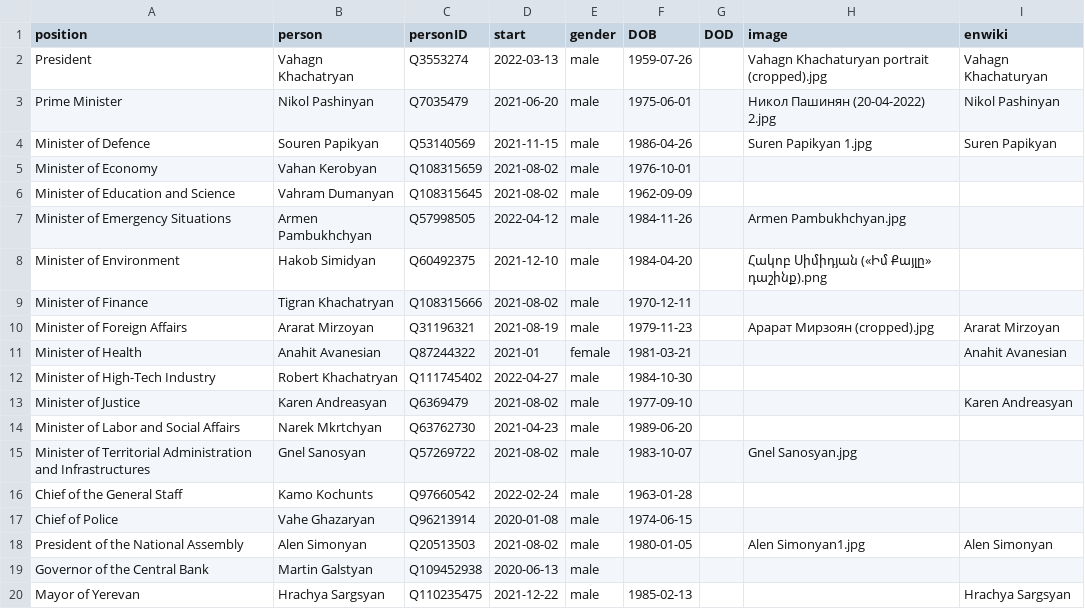
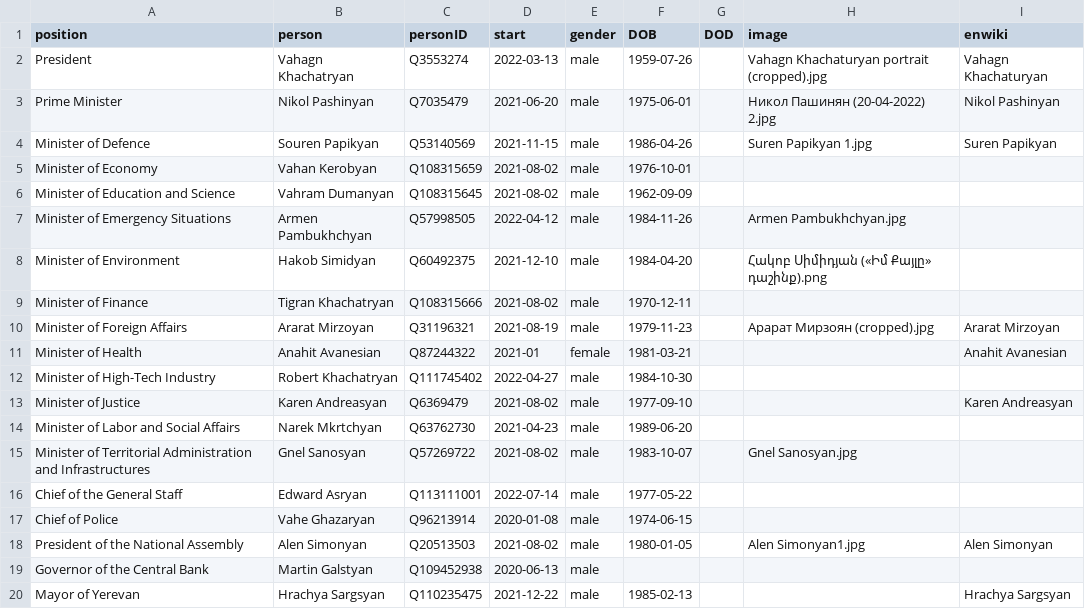
Before and after one commit to every-politician-scrapers/armenia-ministers, a CSV file: html/current.csv, drawn as a sheet.

```diff
--- a/html/current.csv
+++ b/html/current.csv
@@ -15,3 +15,3 @@ Minister of Labor and Social Affairs,Narek Mkrtchyan,Q63762730,2021-04-23,male,1
 Minister of Territorial Administration and Infrastructures,Gnel Sanosyan,Q57269722,2021-08-02,male,1983-10-07,,Gnel Sanosyan.jpg,
-Chief of the General Staff,Kamo Kochunts,Q97660542,2022-02-24,male,1963-01-28,,,
+Chief of the General Staff,Edward Asryan,Q113111001,2022-07-14,male,1977-05-22,,,
 Chief of Police,Vahe Ghazaryan,Q96213914,2020-01-08,male,1974-06-15,,,
```
Also changed, not shown: html/holders21.csv, 2 other files.
